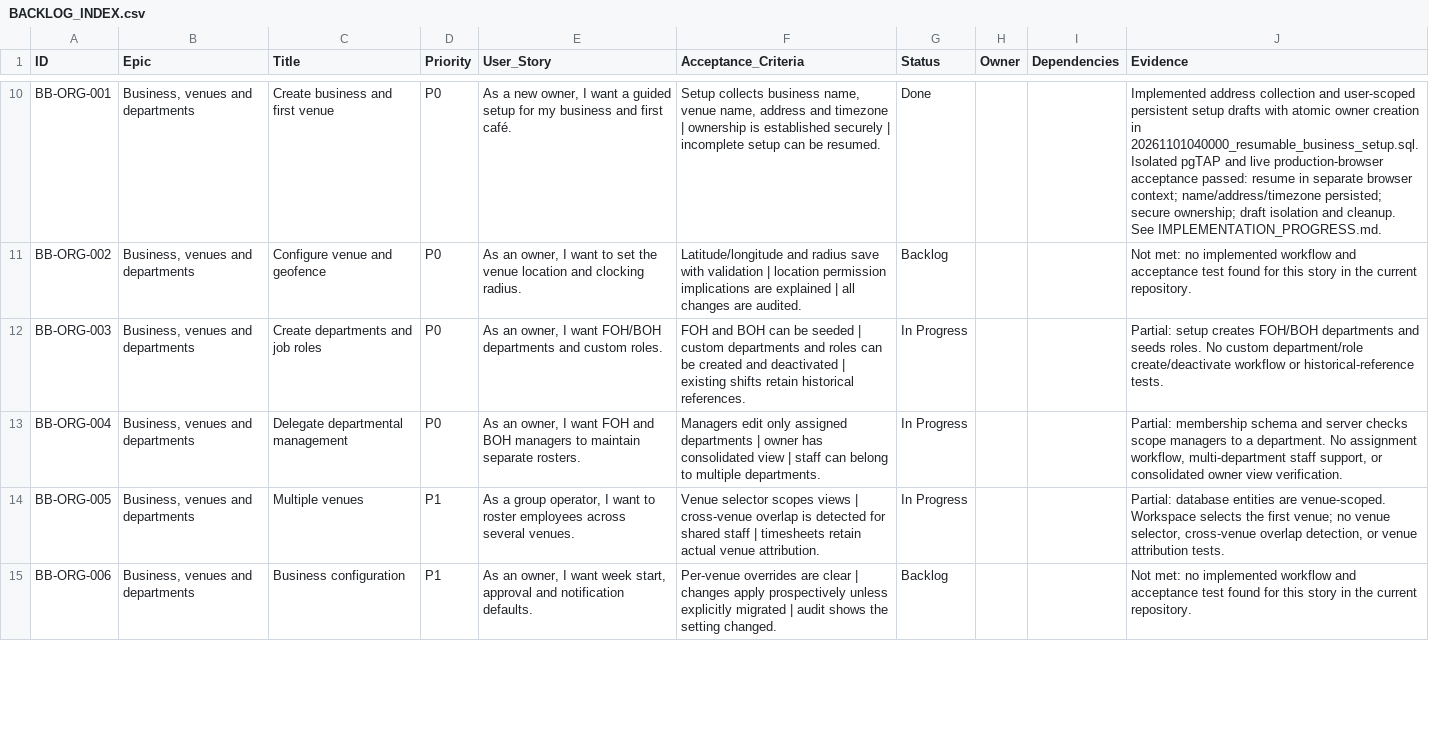
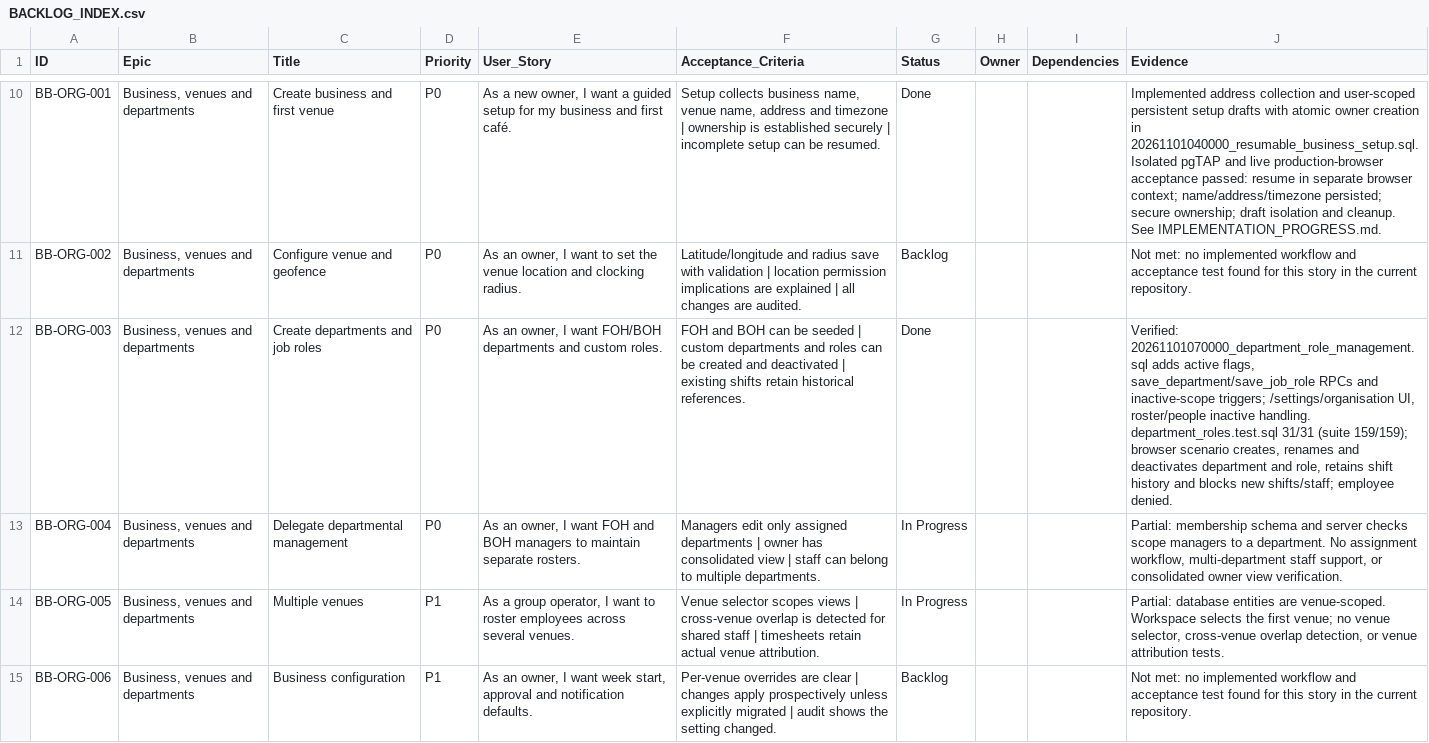
Before and after one commit to farbotkol/butterbox, a CSV file: BACKLOG_INDEX.csv, drawn as a sheet; only a part is shown, gaps mark what is left out; the diff names each change by its address in the sheet, - before the commit and + after, or states it on an @@ line.

```diff
--- a/BACKLOG_INDEX.csv
+++ b/BACKLOG_INDEX.csv
-G12 (Status): In Progress
+G12 (Status): Done
-J12 (Evidence): Partial: setup creates FOH/BOH departments and seeds roles. No custom department/role create/deactivate workflow or historical-reference tests.
+J12 (Evidence): Verified: 20261101070000_department_role_management.sql adds active flags, save_department/save_job_role RPCs and inactive-scope triggers; /settings/organisation UI, roster/people inactive handling. department_roles.test.sql 31/31 (suite 159/159); browser scenario creates, renames and deactivates department and role, retains shift history and blocks new shifts/staff; employee denied.
```
Also changed, not shown: 9 other files.
